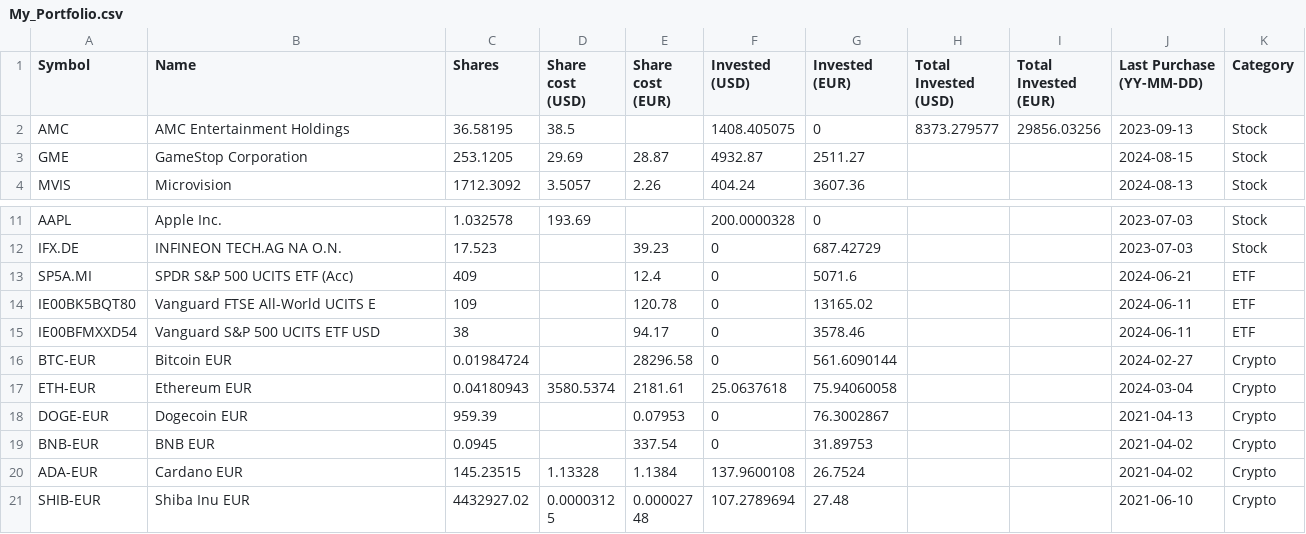
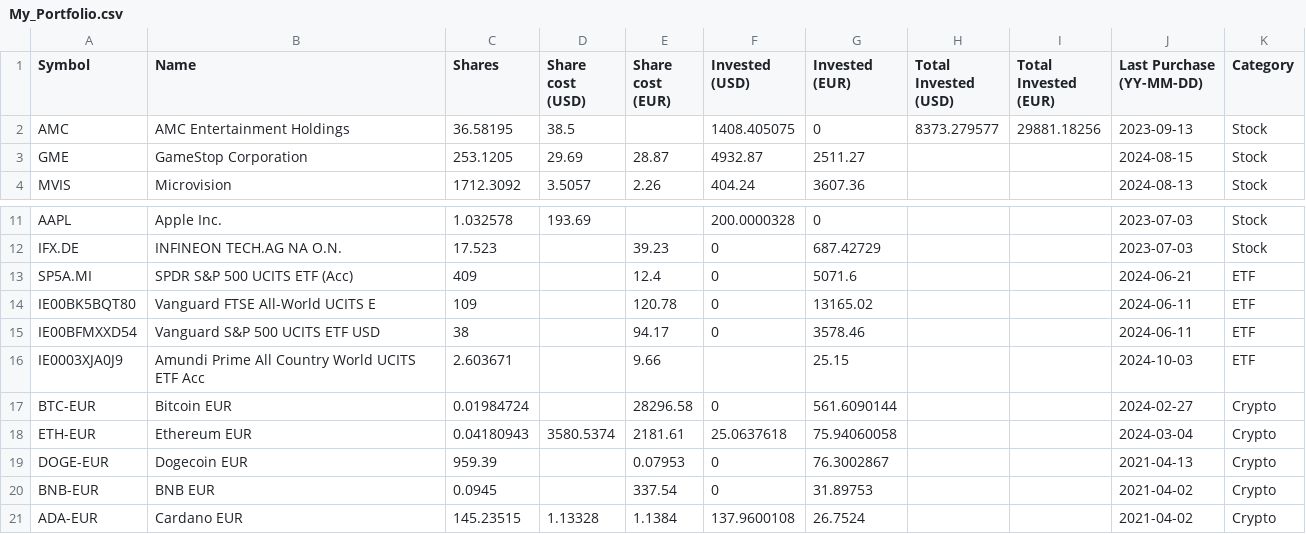
Before and after one commit to giuseppedavidde/Data_for_Analysis, a CSV file: My_Portfolio.csv, drawn as a sheet; only a part is shown, gaps mark what is left out; the shorter side is filled out with more unchanged rows.

Commit message:
Applied new buying of Amundi ETF

```diff
--- a/My_Portfolio.csv
+++ b/My_Portfolio.csv
@@ -1,3 +1,3 @@
 Symbol;Name;Shares;Share cost (USD);Share cost (EUR);Invested (USD);Invested (EUR);Total Invested (USD);Total Invested (EUR);Last Purchase (YY-MM-DD);Category
-AMC;AMC Entertainment Holdings;36.58195;38.5;;1408.405075;0;8373.279577;29856.03256;2023-09-13;Stock
+AMC;AMC Entertainment Holdings;36.58195;38.5;;1408.405075;0;8373.279577;29881.18256;2023-09-13;Stock
 GME;GameStop Corporation;253.1205;29.69;28.87;4932.87;2511.27;;;2024-08-15;Stock
@@ -15,2 +15,3 @@ IE00BK5BQT80;Vanguard FTSE All-World UCITS E;109;;120.78;0;13165.02;;;2024-06-11
 IE00BFMXXD54;Vanguard S&P 500 UCITS ETF USD;38;;94.17;0;3578.46;;;2024-06-11;ETF
+IE0003XJA0J9;Amundi Prime All Country World UCITS ETF Acc;2.603671;;9.66;;25.15;;;2024-10-03;ETF
 BTC-EUR;Bitcoin EUR;0.01984724;;28296.58;0;561.6090144;;;2024-02-27;Crypto
```
